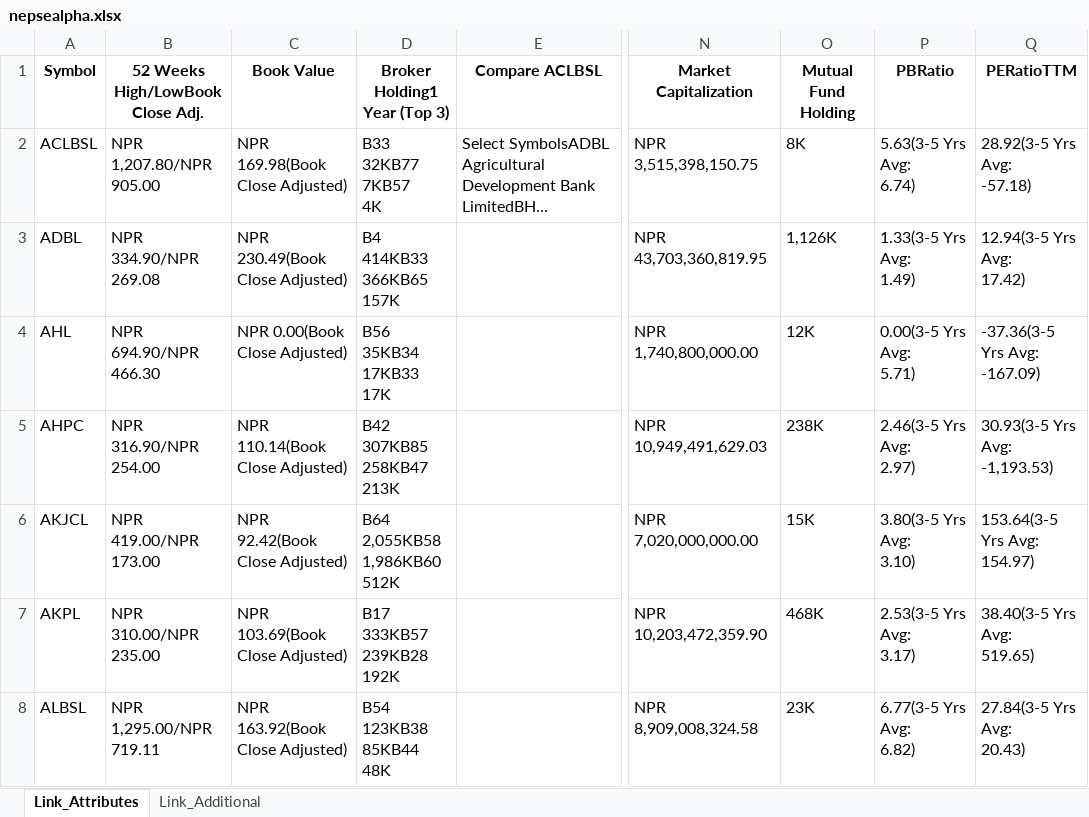
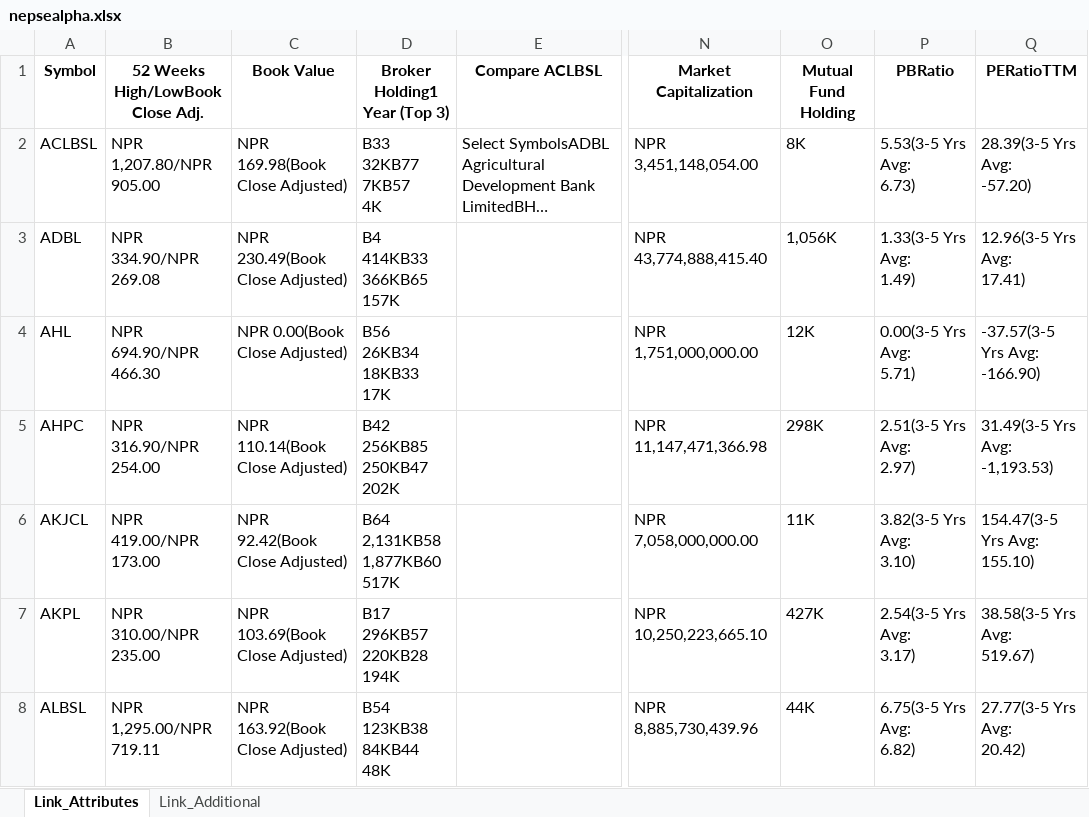
Before and after one commit to nikssspandey2000/nepsealphacrawl, an Excel workbook: nepsealpha.xlsx, sheet Link_Attributes, drawn as a sheet; only a part is shown, gaps mark what is left out; long unchanged cells end in …; values as stored, in another font and other column widths than the file's, no borders; ↵ is a line break in a cell; the diff covers the shown part only; the diff names each change by its address in the sheet, - before the commit and + after, or states it on an @@ line.

```diff
--- a/nepsealpha.xlsx (sheet Link_Attributes)
+++ b/nepsealpha.xlsx (sheet Link_Attributes)
-N2 (Market Capitalization): NPR 3,515,398,150.75
+N2 (Market Capitalization): NPR 3,451,148,054.00
-P2 (PBRatio): 5.63(3-5 Yrs Avg: ↵ 6.74)
+P2 (PBRatio): 5.53(3-5 Yrs Avg: ↵ 6.73)
-Q2 (PERatioTTM): 28.92(3-5 Yrs Avg: ↵ -57.18)
+Q2 (PERatioTTM): 28.39(3-5 Yrs Avg: ↵ -57.20)
-N3 (Market Capitalization): NPR 43,703,360,819.95
+N3 (Market Capitalization): NPR 43,774,888,415.40
-O3 (Mutual Fund Holding): 1,126K
+O3 (Mutual Fund Holding): 1,056K
-Q3 (PERatioTTM): 12.94(3-5 Yrs Avg: ↵ 17.42)
+Q3 (PERatioTTM): 12.96(3-5 Yrs Avg: ↵ 17.41)
-D4 (Broker Holding1 Year (Top 3)): B56 ↵ 35KB34 ↵ 17KB33 ↵ 17K
+D4 (Broker Holding1 Year (Top 3)): B56 ↵ 26KB34 ↵ 18KB33 ↵ 17K
-N4 (Market Capitalization): NPR 1,740,800,000.00
+N4 (Market Capitalization): NPR 1,751,000,000.00
-Q4 (PERatioTTM): -37.36(3-5 Yrs Avg: ↵ -167.09)
+Q4 (PERatioTTM): -37.57(3-5 Yrs Avg: ↵ -166.90)
-D5 (Broker Holding1 Year (Top 3)): B42 ↵ 307KB85 ↵ 258KB47 ↵ 213K
+D5 (Broker Holding1 Year (Top 3)): B42 ↵ 256KB85 ↵ 250KB47 ↵ 202K
-N5 (Market Capitalization): NPR 10,949,491,629.03
+N5 (Market Capitalization): NPR 11,147,471,366.98
-O5 (Mutual Fund Holding): 238K
+O5 (Mutual Fund Holding): 298K
-P5 (PBRatio): 2.46(3-5 Yrs Avg: ↵ 2.97)
+P5 (PBRatio): 2.51(3-5 Yrs Avg: ↵ 2.97)
-Q5 (PERatioTTM): 30.93(3-5 Yrs Avg: ↵ -1,193.53)
+Q5 (PERatioTTM): 31.49(3-5 Yrs Avg: ↵ -1,193.53)
-D6 (Broker Holding1 Year (Top 3)): B64 ↵ 2,055KB58 ↵ 1,986KB60 ↵ 512K
+D6 (Broker Holding1 Year (Top 3)): B64 ↵ 2,131KB58 ↵ 1,877KB60 ↵ 517K
-N6 (Market Capitalization): NPR 7,020,000,000.00
+N6 (Market Capitalization): NPR 7,058,000,000.00
-O6 (Mutual Fund Holding): 15K
+O6 (Mutual Fund Holding): 11K
-P6 (PBRatio): 3.80(3-5 Yrs Avg: ↵ 3.10)
+P6 (PBRatio): 3.82(3-5 Yrs Avg: ↵ 3.10)
-Q6 (PERatioTTM): 153.64(3-5 Yrs Avg: ↵ 154.97)
+Q6 (PERatioTTM): 154.47(3-5 Yrs Avg: ↵ 155.10)
-D7 (Broker Holding1 Year (Top 3)): B17 ↵ 333KB57 ↵ 239KB28 ↵ 192K
+D7 (Broker Holding1 Year (Top 3)): B17 ↵ 296KB57 ↵ 220KB28 ↵ 194K
-N7 (Market Capitalization): NPR 10,203,472,359.90
+N7 (Market Capitalization): NPR 10,250,223,665.10
-O7 (Mutual Fund Holding): 468K
+O7 (Mutual Fund Holding): 427K
-P7 (PBRatio): 2.53(3-5 Yrs Avg: ↵ 3.17)
+P7 (PBRatio): 2.54(3-5 Yrs Avg: ↵ 3.17)
-Q7 (PERatioTTM): 38.40(3-5 Yrs Avg: ↵ 519.65)
+Q7 (PERatioTTM): 38.58(3-5 Yrs Avg: ↵ 519.67)
-D8 (Broker Holding1 Year (Top 3)): B54 ↵ 123KB38 ↵ 85KB44 ↵ 48K
+D8 (Broker Holding1 Year (Top 3)): B54 ↵ 123KB38 ↵ 84KB44 ↵ 48K
-N8 (Market Capitalization): NPR 8,909,008,324.58
+N8 (Market Capitalization): NPR 8,885,730,439.96
-O8 (Mutual Fund Holding): 23K
+O8 (Mutual Fund Holding): 44K
-P8 (PBRatio): 6.77(3-5 Yrs Avg: ↵ 6.82)
+P8 (PBRatio): 6.75(3-5 Yrs Avg: ↵ 6.82)
-Q8 (PERatioTTM): 27.84(3-5 Yrs Avg: ↵ 20.43)
+Q8 (PERatioTTM): 27.77(3-5 Yrs Avg: ↵ 20.42)
```
Also changed, not shown: 1076 edited cells elsewhere in this sheet, sheet Link_Additional, 4 other files.
